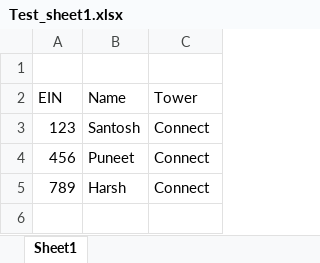
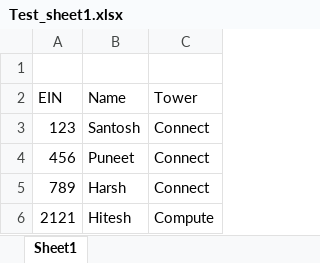
Before and after one commit to karkisantosh/testrepo1, an Excel workbook: Test_sheet1.xlsx, sheet Sheet1, drawn as a sheet; values as stored, in another font and other column widths than the file's, no borders; the diff names each change by its address in the sheet, - before the commit and + after, or states it on an @@ line.

Commit message:
added one more row for user Hitesh

```diff
--- a/Test_sheet1.xlsx (sheet Sheet1)
+++ b/Test_sheet1.xlsx (sheet Sheet1)
+row 6: 2121 | Hitesh | Compute
```
